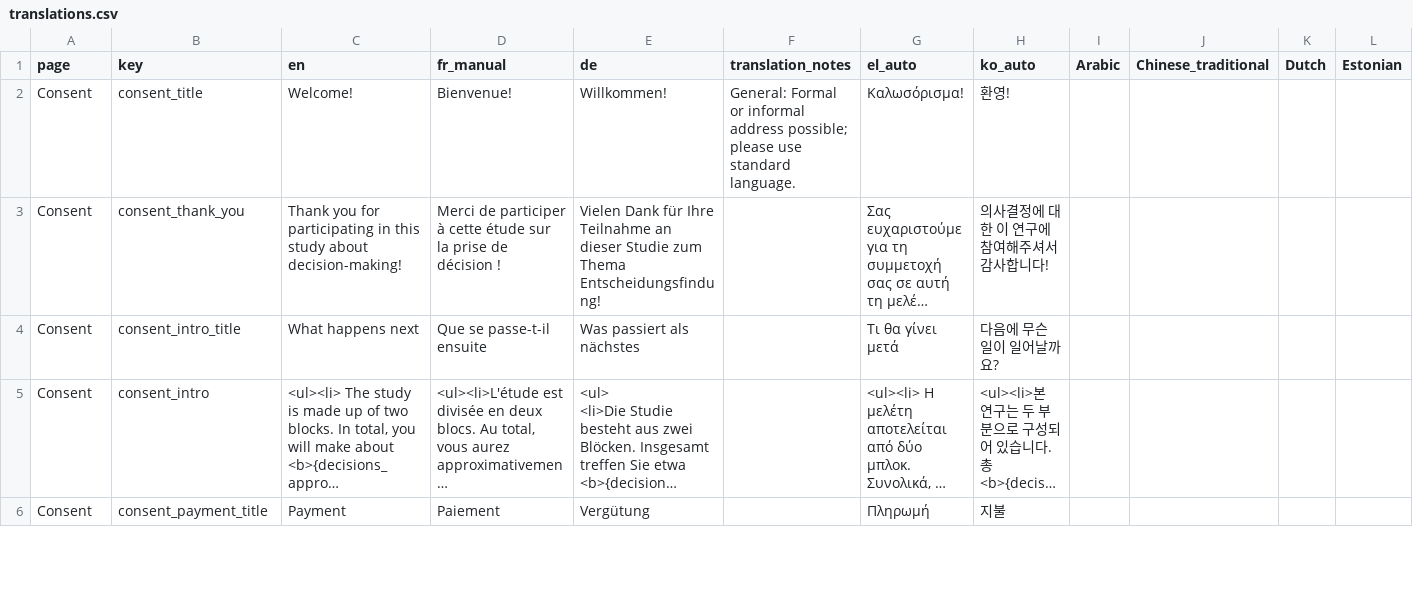
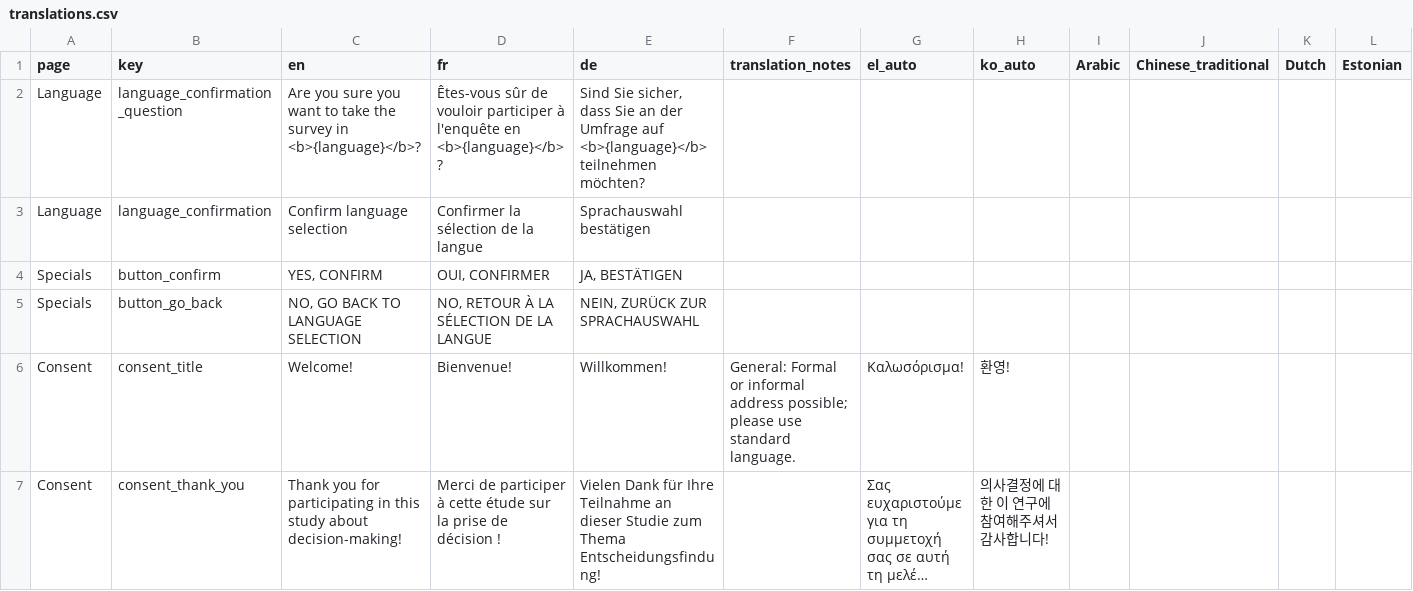
Before and after one commit to Charlotte-exp/TPP_game, a CSV file: _static/global/translations.csv, drawn as a sheet; only a part is shown; the shorter side is filled out with more unchanged rows; long unchanged cells end in …; rows hold the shown columns only; the diff names each change by its address in the sheet, - before the commit and + after, or states it on an @@ line.

Commit message:
Add language selection page plus confirmation page

```diff
--- a/_static/global/translations.csv
+++ b/_static/global/translations.csv
-D1: fr_manual
+D1: fr
+row 2: Language | language_confirmation_question | Are you sure you want to take the survey in <b>{language}</b>? | Êtes-vous sûr de vouloir participer à l'enquête en <b>{language}</b> ? | Sind Sie sicher, dass Sie an der Umfrage auf <b>{language}</b> teilnehmen möchten?
+row 3: Language | language_confirmation | Confirm language selection | Confirmer la sélection de la langue | Sprachauswahl bestätigen
+row 4: Specials | button_confirm | YES, CONFIRM | OUI, CONFIRMER | JA, BESTÄTIGEN
+row 5: Specials | button_go_back | NO, GO BACK TO LANGUAGE SELECTION | NO, RETOUR À LA SÉLECTION DE LA LANGUE | NEIN, ZURÜCK ZUR SPRACHAUSWAHL
```
Also changed, not shown: 7 other files.
